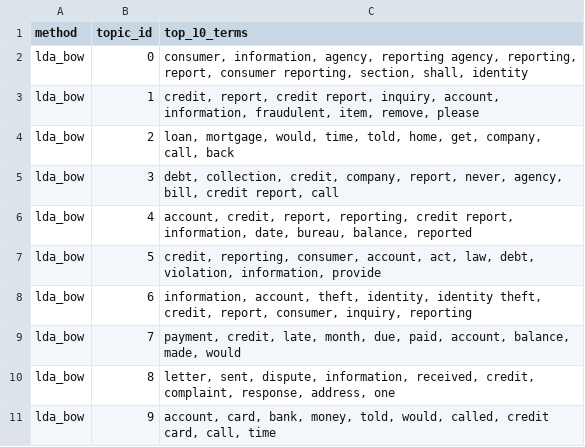
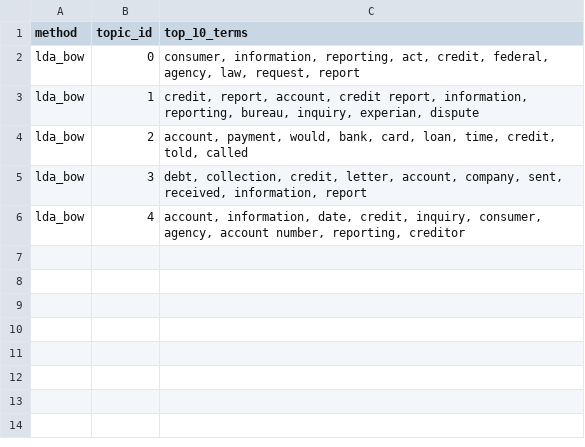
Before and after one commit to llevvt/DLBDSEDA02_Lev_Mordvinkov, a CSV file: results/topics_overview_lda_bow.csv, drawn as a sheet.

```diff
--- a/results/topics_overview_lda_bow.csv
+++ b/results/topics_overview_lda_bow.csv
@@ -1,11 +1,6 @@
 method,topic_id,top_10_terms
-lda_bow,0,"consumer, information, agency, reporting agency, reporting, report, consumer reporting, section, shall, identity"
-lda_bow,1,"credit, report, credit report, inquiry, account, information, fraudulent, item, remove, please"
-lda_bow,2,"loan, mortgage, would, time, told, home, get, company, call, back"
-lda_bow,3,"debt, collection, credit, company, report, never, agency, bill, credit report, call"
-lda_bow,4,"account, credit, report, reporting, credit report, information, date, bureau, balance, reported"
-lda_bow,5,"credit, reporting, consumer, account, act, law, debt, violation, information, provide"
-lda_bow,6,"information, account, theft, identity, identity theft, credit, report, consumer, inquiry, reporting"
-lda_bow,7,"payment, credit, late, month, due, paid, account, balance, made, would"
-lda_bow,8,"letter, sent, dispute, information, received, credit, complaint, response, address, one"
-lda_bow,9,"account, card, bank, money, told, would, called, credit card, call, time"
+lda_bow,0,"consumer, information, reporting, act, credit, federal, agency, law, request, report"
+lda_bow,1,"credit, report, account, credit report, information, reporting, bureau, inquiry, experian, dispute"
+lda_bow,2,"account, payment, would, bank, card, loan, time, credit, told, called"
+lda_bow,3,"debt, collection, credit, letter, account, company, sent, received, information, report"
+lda_bow,4,"account, information, date, credit, inquiry, consumer, agency, account number, reporting, creditor"
```
Also changed, not shown: results/topics_overview__comparison.csv, results/topics_overview_lsa_tfidf.csv, 14 other files.
